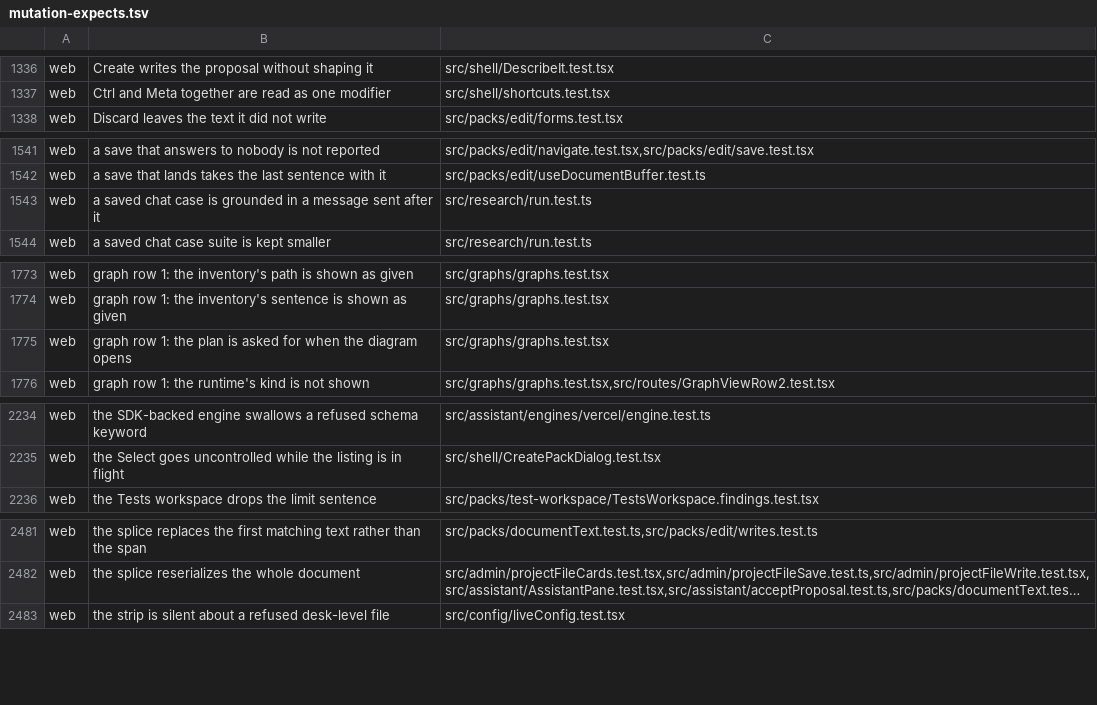
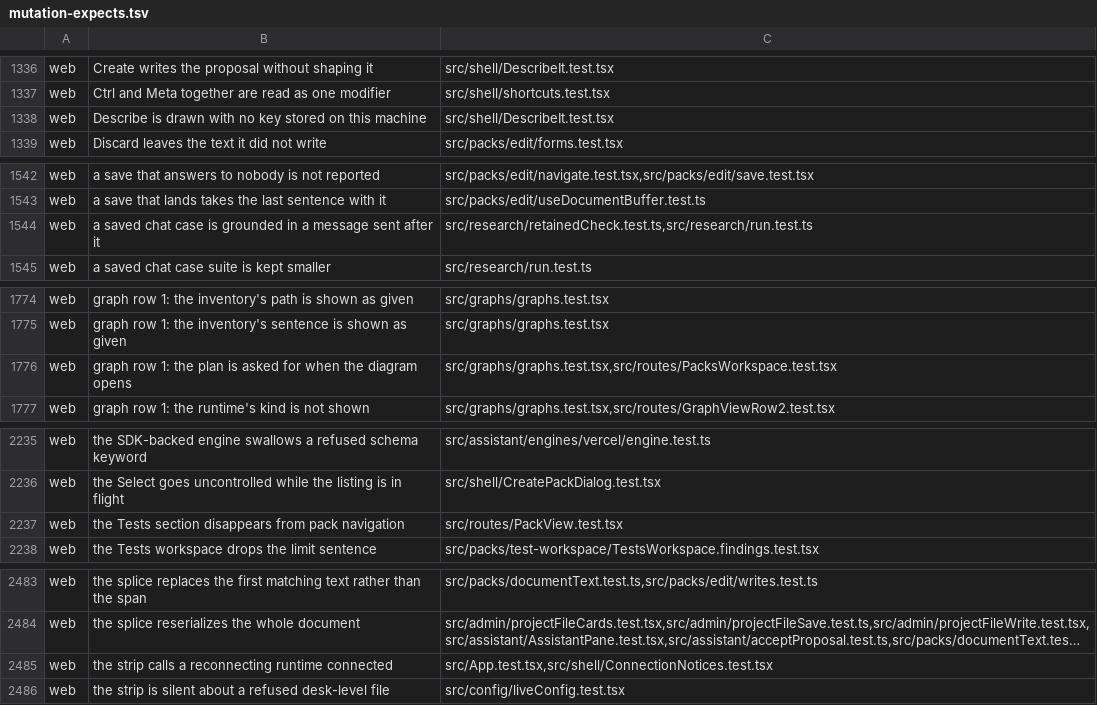
Before and after one commit to Judgment-Pack/judgment-pack-desk, a TSV file: scripts/mutation-expects.tsv, drawn as a sheet; only a part is shown, gaps mark what is left out; long unchanged cells end in …; addresses are those after the commit; the diff covers the shown part only; the diff names each change by its address in the sheet, - before the commit and + after, or states it on an @@ line.

Commit message:
Record workspace regression coverage and preserve full-width graph content
Signed-off-by: kikashy <kikashy@hotmail.com>

```diff
--- a/scripts/mutation-expects.tsv
+++ b/scripts/mutation-expects.tsv
+row 1338: web | Describe is drawn with no key stored on this machine | src/shell/DescribeIt.test.tsx
-C1544: src/research/run.test.ts
+C1544: src/research/retainedCheck.test.ts,src/research/run.test.ts
-C1776: src/graphs/graphs.test.tsx
+C1776: src/graphs/graphs.test.tsx,src/routes/PacksWorkspace.test.tsx
+row 2237: web | the Tests section disappears from pack navigation | src/routes/PackView.test.tsx
+row 2485: web | the strip calls a reconnecting runtime connected | src/App.test.tsx,src/shell/ConnectionNotices.test.tsx
```
Also changed, not shown: 3 edited cells elsewhere in this file, 1 other file.
